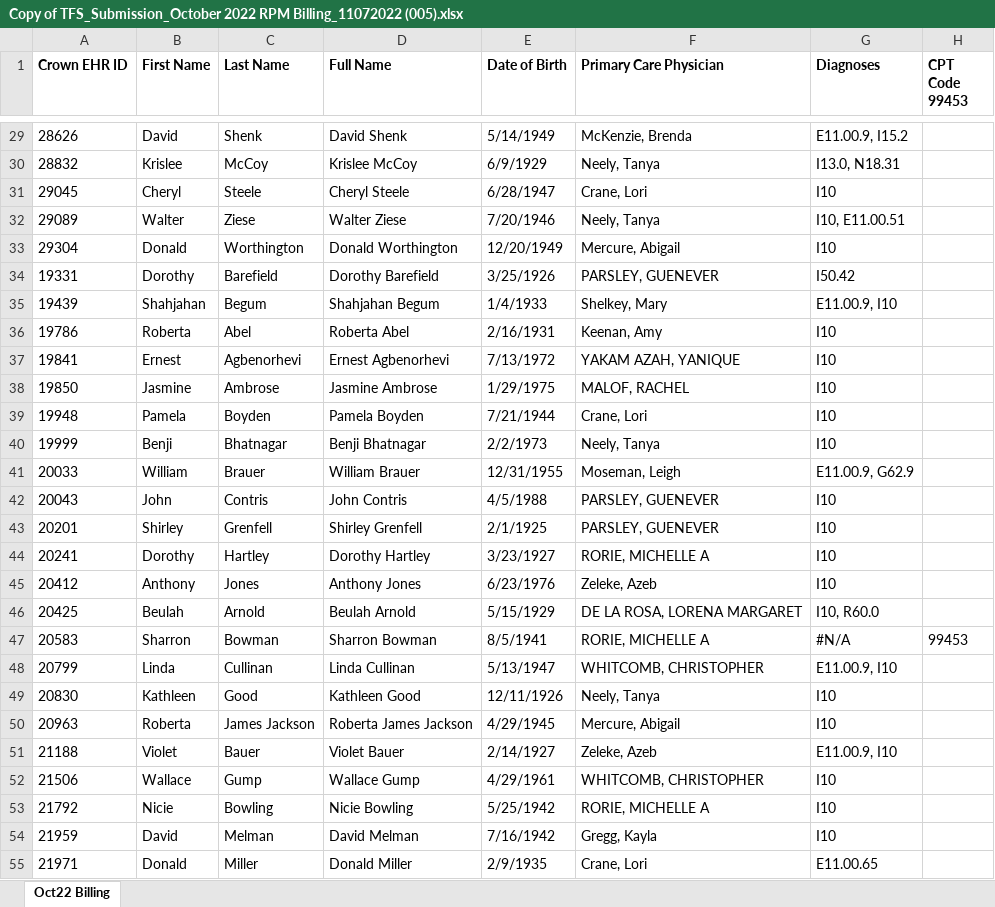
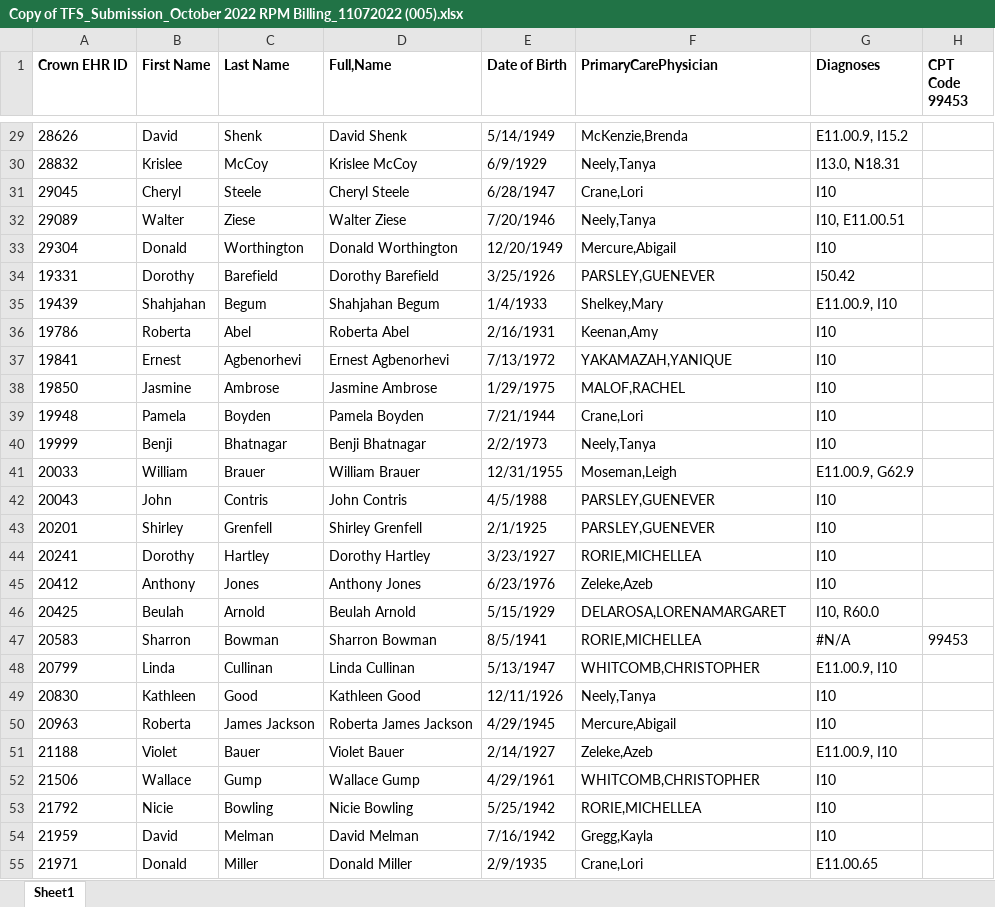
Before and after one commit to Siddhant-Raghuwanshi/EClinicalWorks, an Excel workbook: Copy of TFS_Submission_October 2022 RPM Billing_11072022 (005).xlsx, sheet Sheet1, drawn as a sheet; only a part is shown, gaps mark what is left out; values as stored, in another font and other column widths than the file's, no borders; the diff covers the shown part only; the diff names each change by its address in the sheet, - before the commit and + after, or states it on an @@ line.

```diff
--- a/Copy of TFS_Submission_October 2022 RPM Billing_11072022 (005).xlsx (sheet Sheet1)
+++ b/Copy of TFS_Submission_October 2022 RPM Billing_11072022 (005).xlsx (sheet Sheet1)
-sheet tab: Oct22 Billing
+sheet tab: Sheet1
-D1: Full Name
+D1: Full,Name
-F1: Primary Care Physician
+F1: PrimaryCarePhysician
-F29 (PrimaryCarePhysician): McKenzie, Brenda
+F29 (PrimaryCarePhysician): McKenzie,Brenda
-F30 (PrimaryCarePhysician): Neely, Tanya
+F30 (PrimaryCarePhysician): Neely,Tanya
-F31 (PrimaryCarePhysician): Crane, Lori
+F31 (PrimaryCarePhysician): Crane,Lori
-F32 (PrimaryCarePhysician): Neely, Tanya
+F32 (PrimaryCarePhysician): Neely,Tanya
-F33 (PrimaryCarePhysician): Mercure, Abigail
+F33 (PrimaryCarePhysician): Mercure,Abigail
-F34 (PrimaryCarePhysician): PARSLEY, GUENEVER
+F34 (PrimaryCarePhysician): PARSLEY,GUENEVER
-F35 (PrimaryCarePhysician): Shelkey, Mary
+F35 (PrimaryCarePhysician): Shelkey,Mary
-F36 (PrimaryCarePhysician): Keenan, Amy
+F36 (PrimaryCarePhysician): Keenan,Amy
-F37 (PrimaryCarePhysician): YAKAM AZAH, YANIQUE
+F37 (PrimaryCarePhysician): YAKAMAZAH,YANIQUE
-F38 (PrimaryCarePhysician): MALOF, RACHEL
+F38 (PrimaryCarePhysician): MALOF,RACHEL
-F39 (PrimaryCarePhysician): Crane, Lori
+F39 (PrimaryCarePhysician): Crane,Lori
-F40 (PrimaryCarePhysician): Neely, Tanya
+F40 (PrimaryCarePhysician): Neely,Tanya
-F41 (PrimaryCarePhysician): Moseman, Leigh
+F41 (PrimaryCarePhysician): Moseman,Leigh
-F42:F43 (PrimaryCarePhysician): PARSLEY, GUENEVER
+F42:F43 (PrimaryCarePhysician): PARSLEY,GUENEVER
-F44 (PrimaryCarePhysician): RORIE, MICHELLE A
+F44 (PrimaryCarePhysician): RORIE,MICHELLEA
-F45 (PrimaryCarePhysician): Zeleke, Azeb
+F45 (PrimaryCarePhysician): Zeleke,Azeb
-F46 (PrimaryCarePhysician): DE LA ROSA, LORENA MARGARET
+F46 (PrimaryCarePhysician): DELAROSA,LORENAMARGARET
-F47 (PrimaryCarePhysician): RORIE, MICHELLE A
+F47 (PrimaryCarePhysician): RORIE,MICHELLEA
-F48 (PrimaryCarePhysician): WHITCOMB, CHRISTOPHER
+F48 (PrimaryCarePhysician): WHITCOMB,CHRISTOPHER
-F49 (PrimaryCarePhysician): Neely, Tanya
+F49 (PrimaryCarePhysician): Neely,Tanya
-F50 (PrimaryCarePhysician): Mercure, Abigail
+F50 (PrimaryCarePhysician): Mercure,Abigail
-F51 (PrimaryCarePhysician): Zeleke, Azeb
+F51 (PrimaryCarePhysician): Zeleke,Azeb
-F52 (PrimaryCarePhysician): WHITCOMB, CHRISTOPHER
+F52 (PrimaryCarePhysician): WHITCOMB,CHRISTOPHER
-F53 (PrimaryCarePhysician): RORIE, MICHELLE A
+F53 (PrimaryCarePhysician): RORIE,MICHELLEA
-F54 (PrimaryCarePhysician): Gregg, Kayla
+F54 (PrimaryCarePhysician): Gregg,Kayla
-F55 (PrimaryCarePhysician): Crane, Lori
+F55 (PrimaryCarePhysician): Crane,Lori
```
Also changed, not shown: 408 edited cells elsewhere in this sheet, 9 other files.
